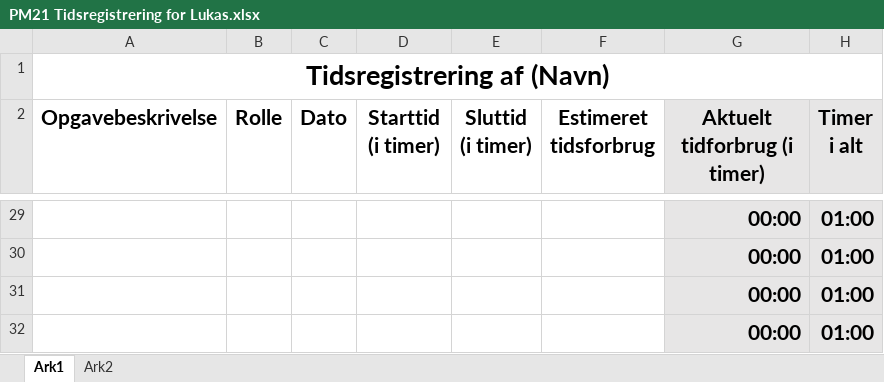
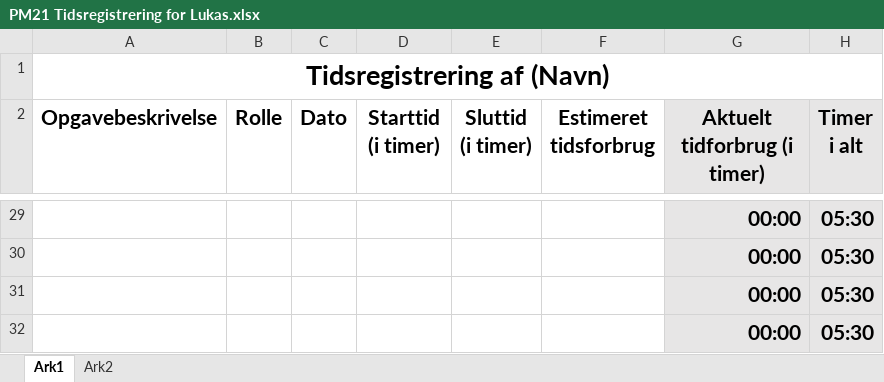
Before and after one commit to zealand-andp/HoeKulator, an Excel workbook: 08 Project Management/Tidsregistrering/PM21 Tidsregistrering for Lukas.xlsx, sheet Ark1, drawn as a sheet; only a part is shown, gaps mark what is left out; values as stored, in another font and other column widths than the file's, no borders; charts and pictures not drawn; the diff covers the shown part only; the diff names each change by its address in the sheet, - before the commit and + after, or states it on an @@ line.

```diff
--- a/08 Project Management/Tidsregistrering/PM21 Tidsregistrering for Lukas.xlsx (sheet Ark1)
+++ b/08 Project Management/Tidsregistrering/PM21 Tidsregistrering for Lukas.xlsx (sheet Ark1)
-H29:H32 (Timer i alt): 01:00
+H29:H32 (Timer i alt): 05:30
```
Also changed, not shown: 2 added rows, 2 removed rows, 22 edited cells and cell formats elsewhere in this sheet.
